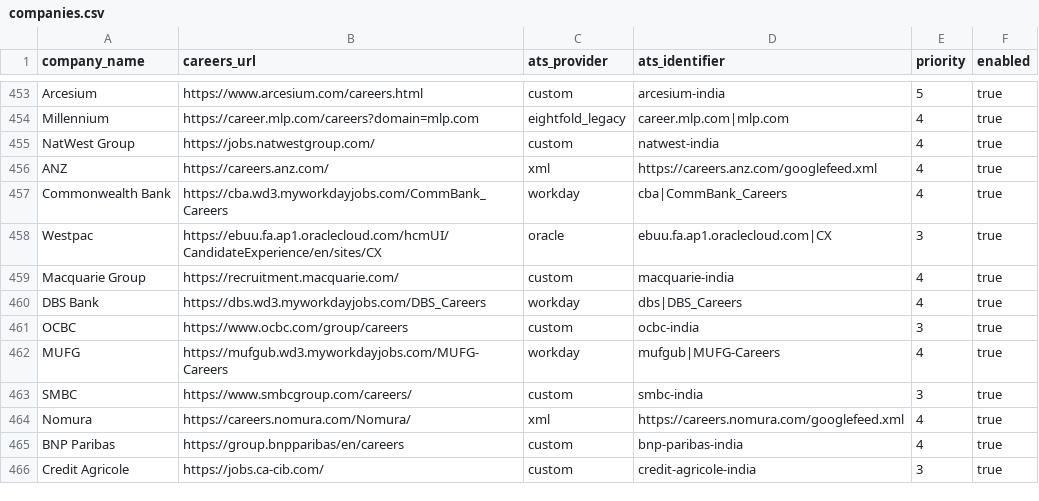
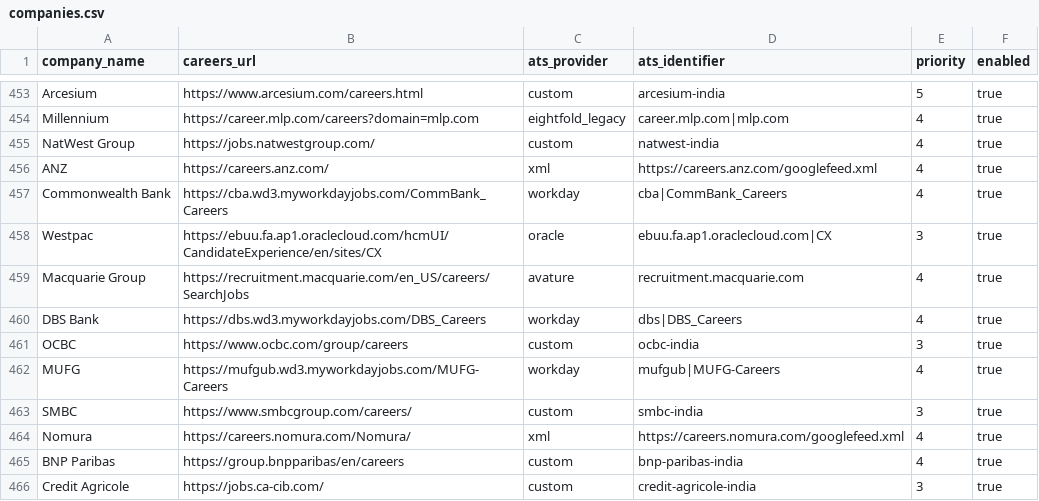
Before and after one commit to chandanvura/JobRadar, a CSV file: companies/companies.csv, drawn as a sheet; only a part is shown, gaps mark what is left out.

Commit message:
Verify complete Macquarie Avature public career coverage

```diff
--- a/companies/companies.csv
+++ b/companies/companies.csv
@@ -458,3 +458,3 @@ Commonwealth Bank,https://cba.wd3.myworkdayjobs.com/CommBank_Careers,workday,cba
 Westpac,https://ebuu.fa.ap1.oraclecloud.com/hcmUI/CandidateExperience/en/sites/CX,oracle,ebuu.fa.ap1.oraclecloud.com|CX,3,true
-Macquarie Group,https://recruitment.macquarie.com/,custom,macquarie-india,4,true
+Macquarie Group,https://recruitment.macquarie.com/en_US/careers/SearchJobs,avature,recruitment.macquarie.com,4,true
 DBS Bank,https://dbs.wd3.myworkdayjobs.com/DBS_Careers,workday,dbs|DBS_Careers,4,true
```
Also changed, not shown: 4 other files.
